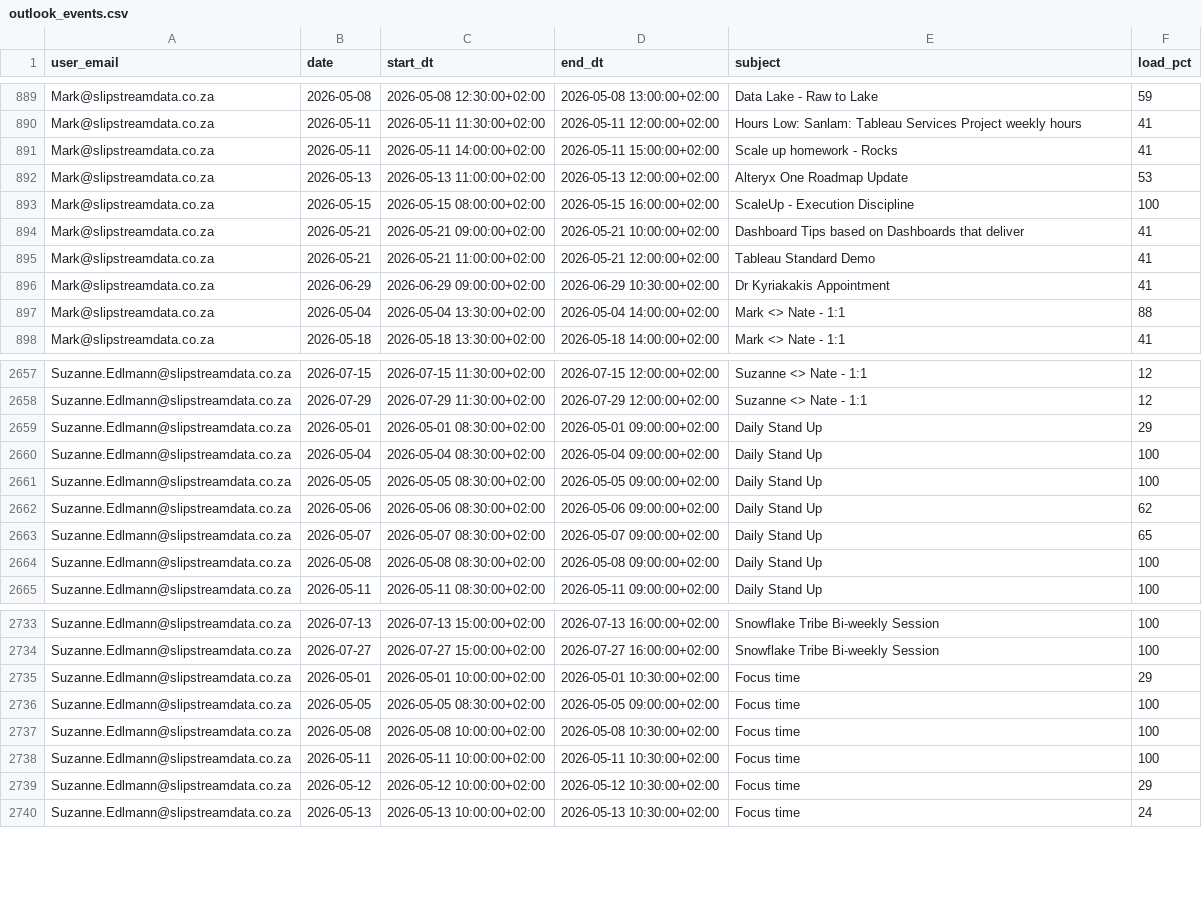
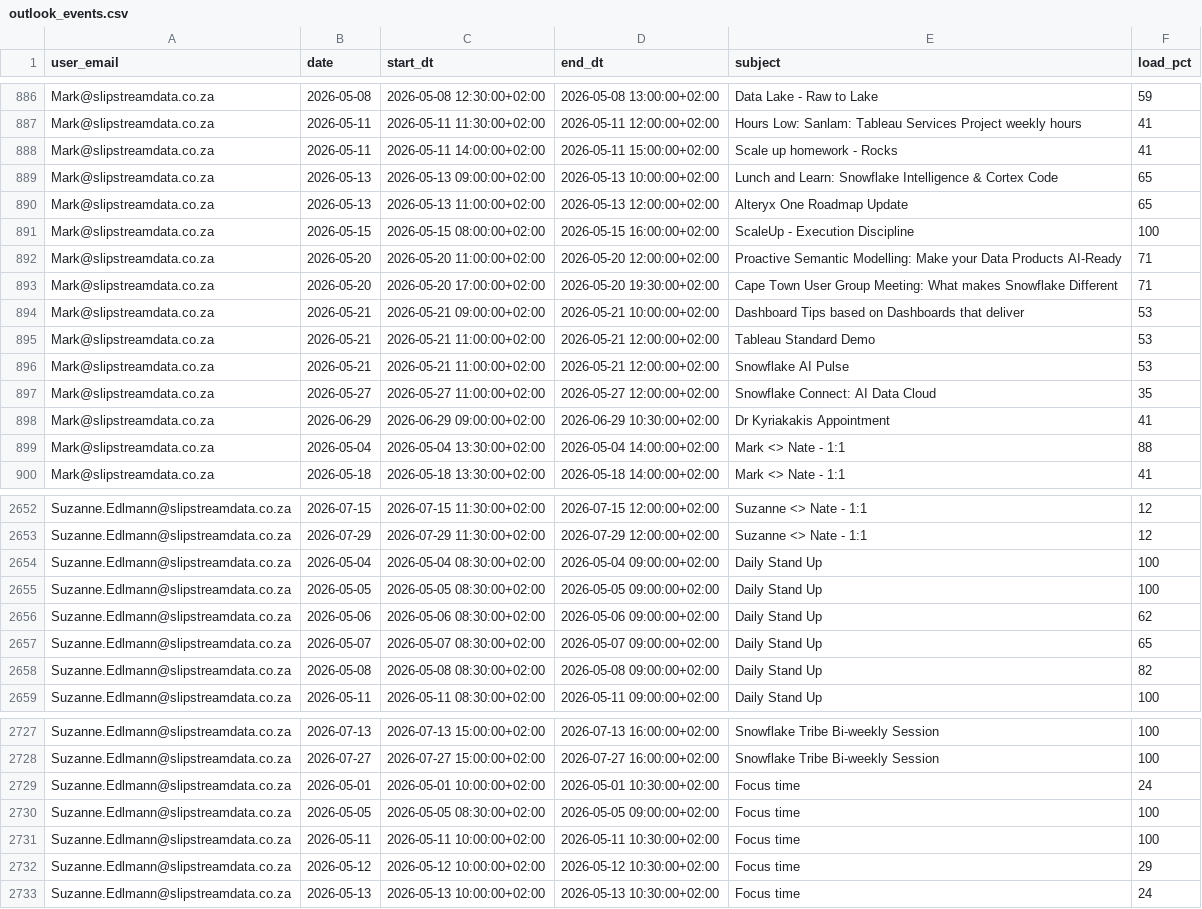
Before and after one commit to ThandoCalana/resource_scheduling, a CSV file: Schedule/outlook_events.csv, drawn as a sheet; only a part is shown, gaps mark what is left out; the diff covers the shown part only.

Commit message:
Added new Outlook data at 2026-05-08 08:25:50

```diff
--- a/Schedule/outlook_events.csv
+++ b/Schedule/outlook_events.csv
@@ -891,6 +888,11 @@ Mark@slipstreamdata.co.za,2026-05-11,2026-05-11 11:30:00+02:00,2026-05-11 12:00:
 Mark@slipstreamdata.co.za,2026-05-11,2026-05-11 14:00:00+02:00,2026-05-11 15:00:00+02:00,Scale up homework - Rocks ,41
-Mark@slipstreamdata.co.za,2026-05-13,2026-05-13 11:00:00+02:00,2026-05-13 12:00:00+02:00,Alteryx One Roadmap Update,53
+Mark@slipstreamdata.co.za,2026-05-13,2026-05-13 09:00:00+02:00,2026-05-13 10:00:00+02:00,Lunch and Learn: Snowflake Intelligence & Cortex Code,65
+Mark@slipstreamdata.co.za,2026-05-13,2026-05-13 11:00:00+02:00,2026-05-13 12:00:00+02:00,Alteryx One Roadmap Update,65
 Mark@slipstreamdata.co.za,2026-05-15,2026-05-15 08:00:00+02:00,2026-05-15 16:00:00+02:00,ScaleUp - Execution Discipline ,100
-Mark@slipstreamdata.co.za,2026-05-21,2026-05-21 09:00:00+02:00,2026-05-21 10:00:00+02:00,Dashboard Tips based on Dashboards that deliver,41
-Mark@slipstreamdata.co.za,2026-05-21,2026-05-21 11:00:00+02:00,2026-05-21 12:00:00+02:00,Tableau Standard Demo,41
+Mark@slipstreamdata.co.za,2026-05-20,2026-05-20 11:00:00+02:00,2026-05-20 12:00:00+02:00,Proactive Semantic Modelling: Make your Data Products AI-Ready,71
+Mark@slipstreamdata.co.za,2026-05-20,2026-05-20 17:00:00+02:00,2026-05-20 19:30:00+02:00,Cape Town User Group Meeting: What makes Snowflake Different,71
+Mark@slipstreamdata.co.za,2026-05-21,2026-05-21 09:00:00+02:00,2026-05-21 10:00:00+02:00,Dashboard Tips based on Dashboards that deliver,53
+Mark@slipstreamdata.co.za,2026-05-21,2026-05-21 11:00:00+02:00,2026-05-21 12:00:00+02:00,Tableau Standard Demo,53
+Mark@slipstreamdata.co.za,2026-05-21,2026-05-21 11:00:00+02:00,2026-05-21 12:00:00+02:00,Snowflake AI Pulse,53
+Mark@slipstreamdata.co.za,2026-05-27,2026-05-27 11:00:00+02:00,2026-05-27 12:00:00+02:00,Snowflake Connect: AI Data Cloud,35
 Mark@slipstreamdata.co.za,2026-06-29,2026-06-29 09:00:00+02:00,2026-06-29 10:30:00+02:00,Dr Kyriakakis Appointment,41
@@ -2658,3 +2653,2 @@ Suzanne.Edlmann@slipstreamdata.co.za,2026-07-15,2026-07-15 11:30:00+02:00,2026-0
 Suzanne.Edlmann@slipstreamdata.co.za,2026-07-29,2026-07-29 11:30:00+02:00,2026-07-29 12:00:00+02:00,Suzanne <> Nate - 1:1,12
-Suzanne.Edlmann@slipstreamdata.co.za,2026-05-01,2026-05-01 08:30:00+02:00,2026-05-01 09:00:00+02:00,Daily Stand Up,29
 Suzanne.Edlmann@slipstreamdata.co.za,2026-05-04,2026-05-04 08:30:00+02:00,2026-05-04 09:00:00+02:00,Daily Stand Up,100
@@ -2663,3 +2657,3 @@ Suzanne.Edlmann@slipstreamdata.co.za,2026-05-06,2026-05-06 08:30:00+02:00,2026-0
 Suzanne.Edlmann@slipstreamdata.co.za,2026-05-07,2026-05-07 08:30:00+02:00,2026-05-07 09:00:00+02:00,Daily Stand Up,65
-Suzanne.Edlmann@slipstreamdata.co.za,2026-05-08,2026-05-08 08:30:00+02:00,2026-05-08 09:00:00+02:00,Daily Stand Up,100
+Suzanne.Edlmann@slipstreamdata.co.za,2026-05-08,2026-05-08 08:30:00+02:00,2026-05-08 09:00:00+02:00,Daily Stand Up,82
 Suzanne.Edlmann@slipstreamdata.co.za,2026-05-11,2026-05-11 08:30:00+02:00,2026-05-11 09:00:00+02:00,Daily Stand Up,100
@@ -2734,5 +2728,4 @@ Suzanne.Edlmann@slipstreamdata.co.za,2026-07-13,2026-07-13 15:00:00+02:00,2026-0
 Suzanne.Edlmann@slipstreamdata.co.za,2026-07-27,2026-07-27 15:00:00+02:00,2026-07-27 16:00:00+02:00,Snowflake Tribe Bi-weekly Session,100
-Suzanne.Edlmann@slipstreamdata.co.za,2026-05-01,2026-05-01 10:00:00+02:00,2026-05-01 10:30:00+02:00,Focus time,29
+Suzanne.Edlmann@slipstreamdata.co.za,2026-05-01,2026-05-01 10:00:00+02:00,2026-05-01 10:30:00+02:00,Focus time,24
 Suzanne.Edlmann@slipstreamdata.co.za,2026-05-05,2026-05-05 08:30:00+02:00,2026-05-05 09:00:00+02:00,Focus time,100
-Suzanne.Edlmann@slipstreamdata.co.za,2026-05-08,2026-05-08 10:00:00+02:00,2026-05-08 10:30:00+02:00,Focus time,100
 Suzanne.Edlmann@slipstreamdata.co.za,2026-05-11,2026-05-11 10:00:00+02:00,2026-05-11 10:30:00+02:00,Focus time,100
```
Also changed, not shown: 2 added rows, 14 removed rows and 52 edited cells elsewhere in this file.
